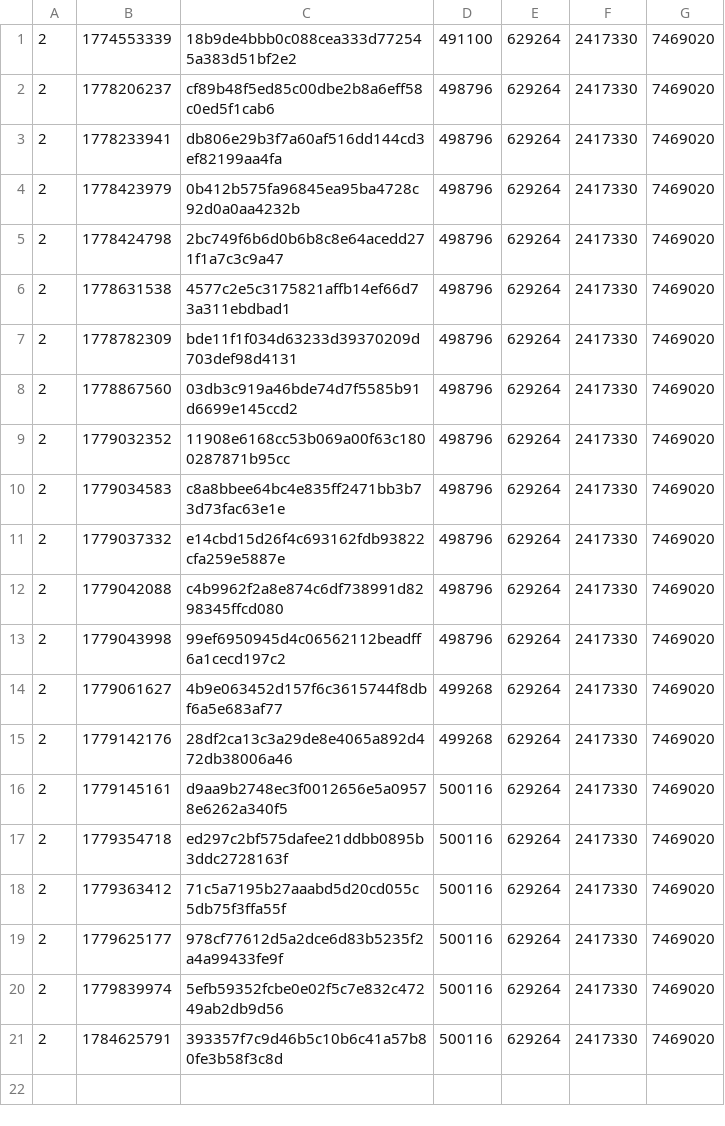
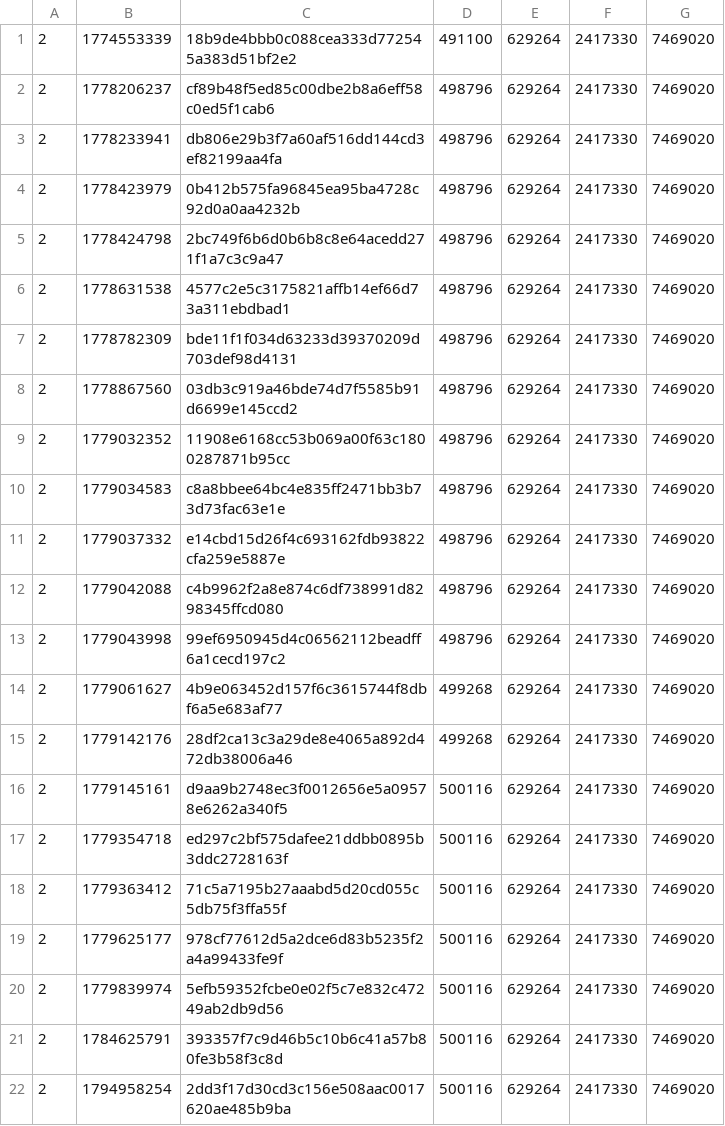
Before and after one commit to SAT-R/sa2, a CSV file: reports/progress-sa1-matching.csv, drawn as a sheet.

```diff
--- a/reports/progress-sa1-matching.csv
+++ b/reports/progress-sa1-matching.csv
@@ -21 +21,2 @@
 2,1784625791,393357f7c9d46b5c10b6c41a57b80fe3b58f3c8d,500116,629264,2417330,7469020
+2,1794958254,2dd3f17d30cd3c156e508aac0017620ae485b9ba,500116,629264,2417330,7469020
```
Also changed, not shown: reports/progress-mb_chao_garden-matching.csv, reports/progress-mb_chao_garden-nonmatching.csv, 15 other files.
